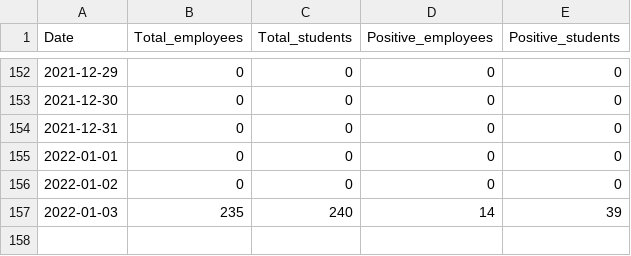
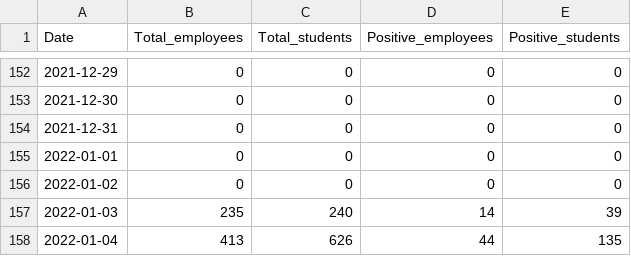
Before and after one commit to kbroman/UWCovid2021, a CSV file: uw_covid_2021.csv, drawn as a sheet; only a part is shown, gaps mark what is left out; the diff names each change by its address in the sheet, - before the commit and + after, or states it on an @@ line.

Commit message:
Add 2022-01-04 data; revise calculation of y-axis limit

```diff
--- a/uw_covid_2021.csv
+++ b/uw_covid_2021.csv
+row 158: 2022-01-04 | 413 | 626 | 44 | 135
```
Also changed, not shown: 2 other files.
